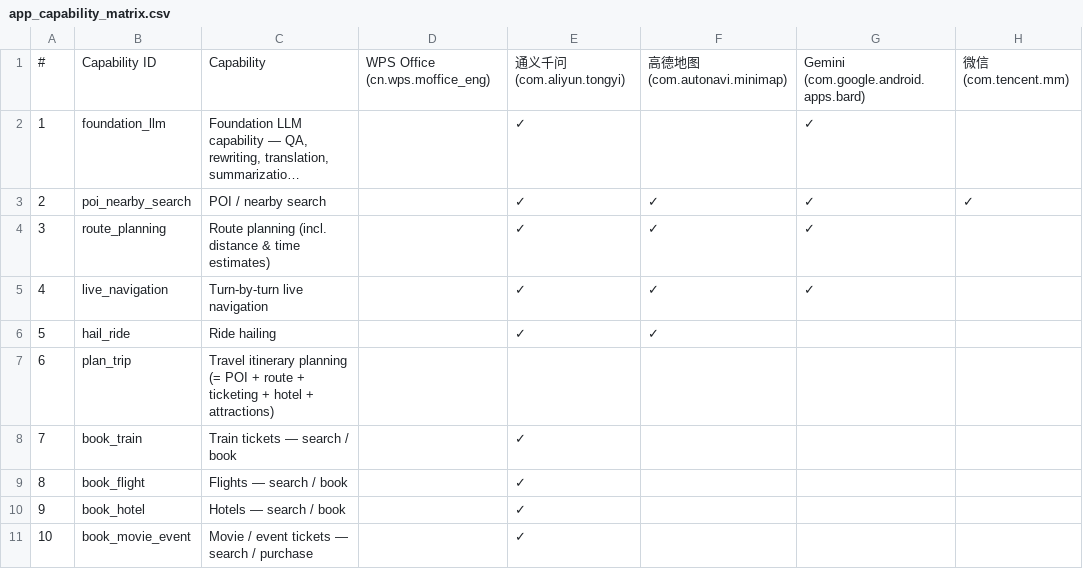
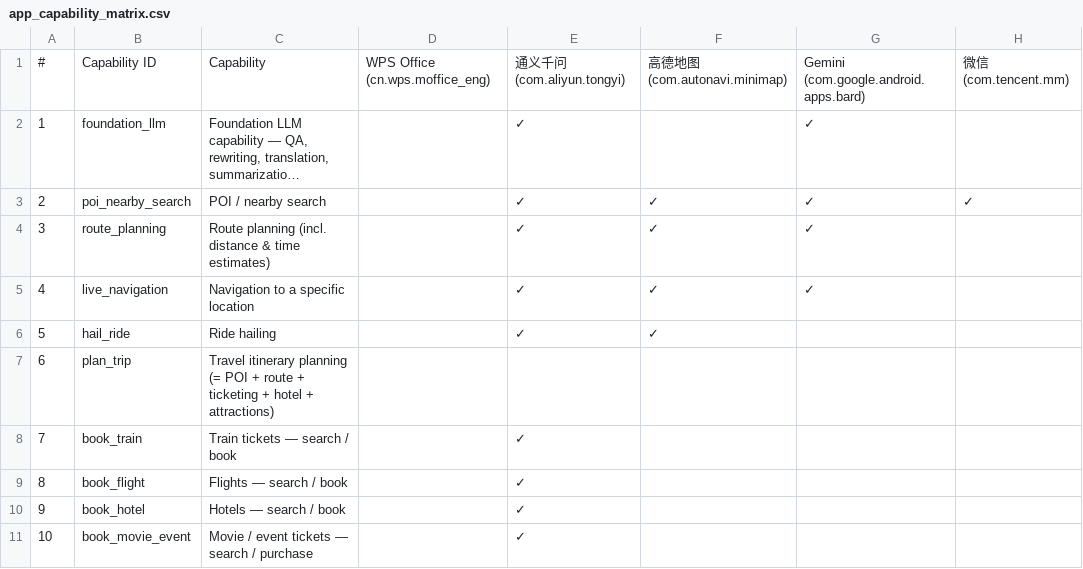
Before and after one commit to ShadowNearby/RelayAgent, a CSV file: docs/app_capability_matrix.csv, drawn as a sheet; only a part is shown; long unchanged cells end in …; the diff names each change by its address in the sheet, - before the commit and + after, or states it on an @@ line.

```diff
--- a/docs/app_capability_matrix.csv
+++ b/docs/app_capability_matrix.csv
-C5: Turn-by-turn live navigation
+C5: Navigation to a specific location
```
Also changed, not shown: 8 other files.
